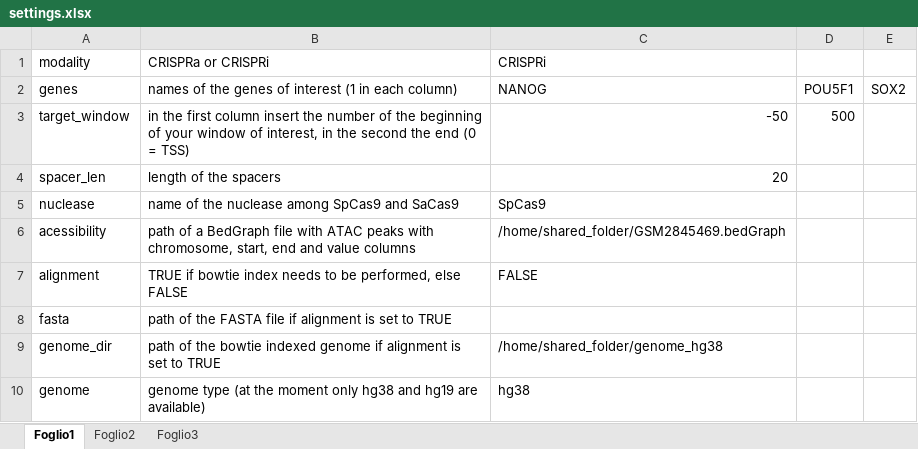
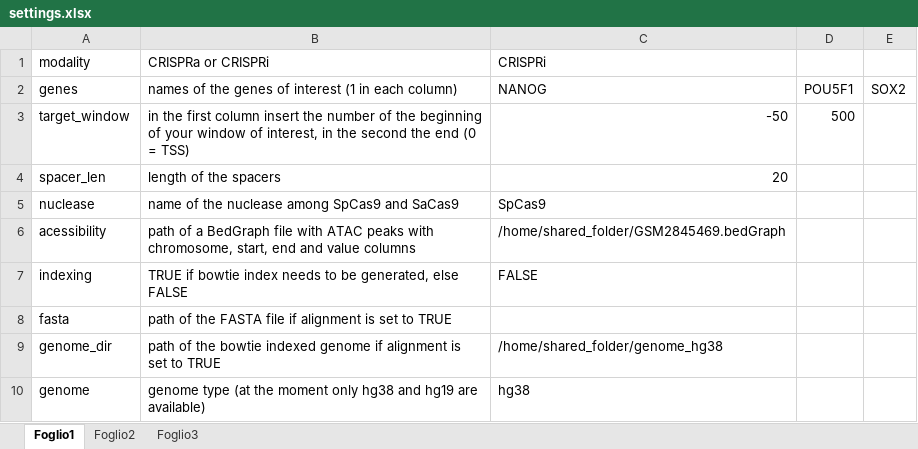
Before and after one commit to sara-bianchi/CRISPR_guides_design, an Excel workbook: example1/settings.xlsx, sheet Foglio1, drawn as a sheet; values as stored, in another font and other column widths than the file's, no borders; the diff names each change by its address in the sheet, - before the commit and + after, or states it on an @@ line.

```diff
--- a/example1/settings.xlsx (sheet Foglio1)
+++ b/example1/settings.xlsx (sheet Foglio1)
-A7: alignment
+A7: indexing
-B7: …to be performed, else FALSE
+B7: …to be generated, else FALSE
```
Also changed, not shown: example2/settings.xlsx, 1 other file.
